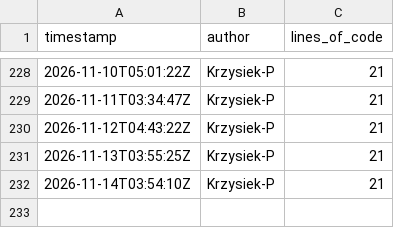
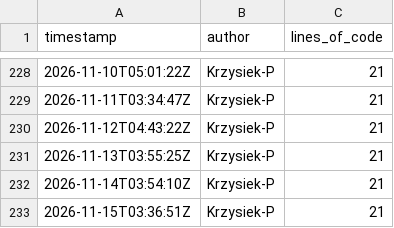
Before and after one commit to OctoTS/OctoTS-demo, a CSV file: metrics.csv, drawn as a sheet; only a part is shown, gaps mark what is left out.

```diff
--- a/metrics.csv
+++ b/metrics.csv
@@ -232 +232,2 @@ timestamp,author,lines_of_code
 2026-11-14T03:54:10Z,Krzysiek-P,21
+2026-11-15T03:36:51Z,Krzysiek-P,21
```
